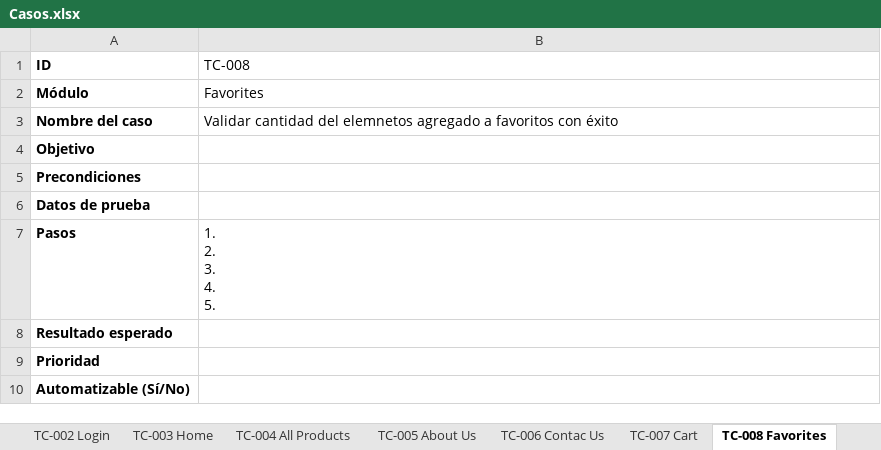
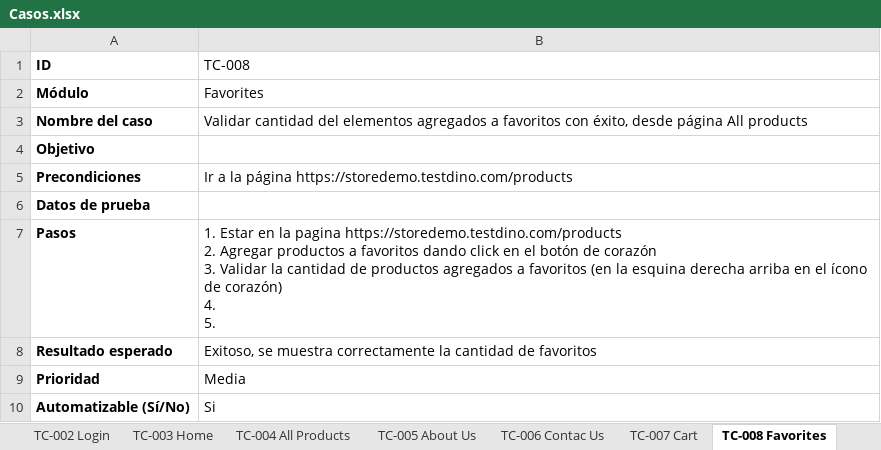
Before and after one commit to NCastillo04/Proyecto-Final, an Excel workbook: Casos.xlsx, sheet TC-008 Favorites, drawn as a sheet; values as stored, in another font and other column widths than the file's, no borders; ↵ is a line break in a cell; the diff names each change by its address in the sheet, - before the commit and + after, or states it on an @@ line.

```diff
--- a/Casos.xlsx (sheet TC-008 Favorites)
+++ b/Casos.xlsx (sheet TC-008 Favorites)
-B3 (TC-008): …cantidad del elemnetos agregado a favoritos con éxito
+B3 (TC-008): …cantidad del elementos agregados a favoritos con éxito, desde página All products
-B5 (TC-008): (empty)
+B5 (TC-008): Ir a la página https://storedemo.testdino.com/products
-B7 (TC-008): 1. ↵ 2. ↵ 3. ↵ 4. ↵ 5.
+B7 (TC-008): 1. Estar en la pagina https://storedemo.testdino.com/products ↵ 2. Agregar productos a favoritos dando click en el botón de corazón ↵ 3. Validar la cantidad de productos agregados a favoritos (en la esquina derecha arriba en el ícono de corazón) ↵ 4. ↵ 5.
-B8 (TC-008): (empty)
+B8 (TC-008): Exitoso, se muestra correctamente la cantidad de favoritos
-B9 (TC-008): (empty)
+B9 (TC-008): Media
-B10 (TC-008): (empty)
+B10 (TC-008): Si
```
Also changed, not shown: sheet TC-013 Favorite (Negative), sheet TC-010 Home (Negativo), sheet TC-009 Login (Negativo), sheet TC-011 Contact Us (Negativo), sheet TC-012 Productos (Negativo).
